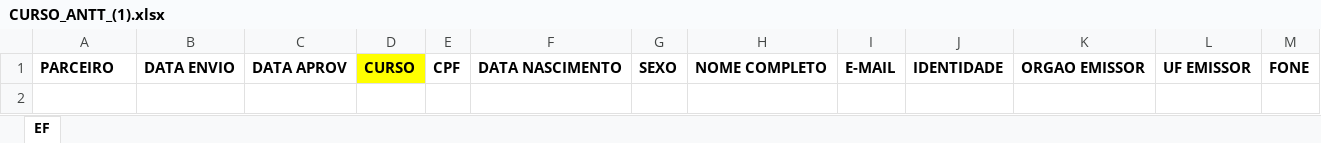
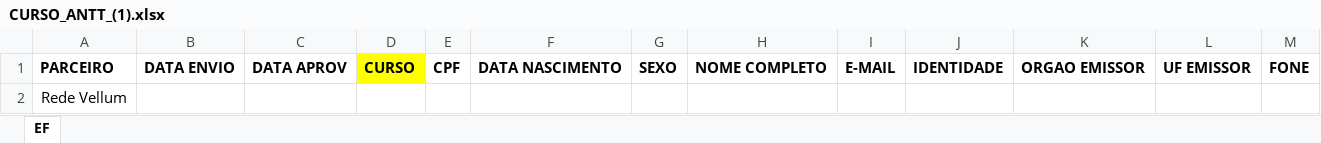
Before and after one commit to TheoStracke/DespaFacil, an Excel workbook: frontend/src/ModelosDoc/CURSO_ANTT_(1).xlsx, sheet EF, drawn as a sheet; values as stored, in another font and other column widths than the file's, no borders; the diff names each change by its address in the sheet, - before the commit and + after, or states it on an @@ line.

Commit message:
Update CURSO_ANTT_(1).xlsx document
Replaces the existing CURSO_ANTT_(1).xlsx file with a new version. The update may include revised content or formatting changes in the document.

```diff
--- a/frontend/src/ModelosDoc/CURSO_ANTT_(1).xlsx (sheet EF)
+++ b/frontend/src/ModelosDoc/CURSO_ANTT_(1).xlsx (sheet EF)
+row 2: Rede Vellum
```
